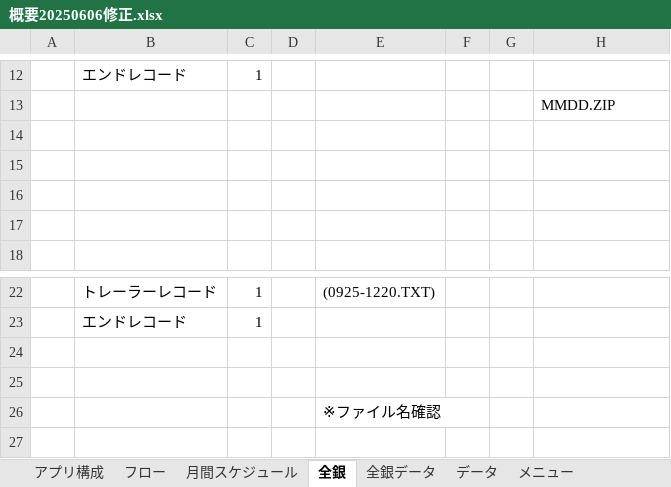
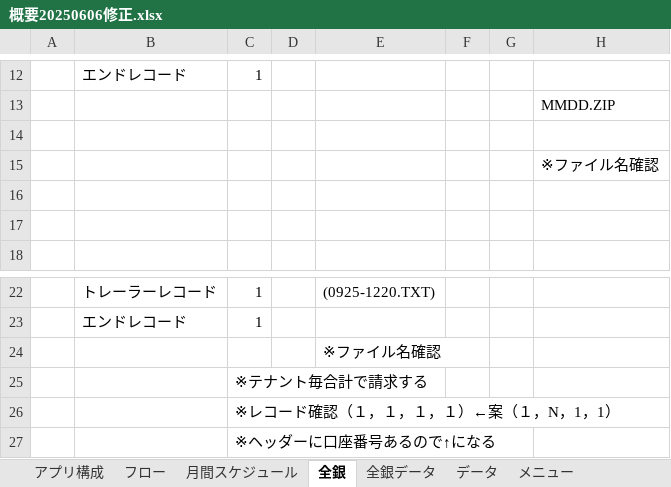
Before and after one commit to SiHimeji/si001, an Excel workbook: 市場_2025改修/基本設計_2025/概要20250606修正.xlsx, sheet 全銀, drawn as a sheet; only a part is shown, gaps mark what is left out; values as stored, in another font and other column widths than the file's, no borders; charts and pictures not drawn; removed rows and columns are numbered as before the commit, all else as after; the diff names each change by its address in the sheet, - before the commit and + after, or states it on an @@ line.

```diff
--- a/市場_2025改修/基本設計_2025/概要20250606修正.xlsx (sheet 全銀)
+++ b/市場_2025改修/基本設計_2025/概要20250606修正.xlsx (sheet 全銀)
-H15: (empty)
+H15: ※ファイル名確認
-row 24: (empty)
-row 25: (empty)
+row 25:  |  | ※テナント毎合計で請求する
+row 26:  |  | ※レコード確認（１，１，１，１）←案（１，N，1，1）
+row 27:  |  | ※ヘッダーに口座番号あるので↑になる
```
Also changed, not shown: sheet 月間スケジュール, sheet 全銀データ, charts or pictures.
